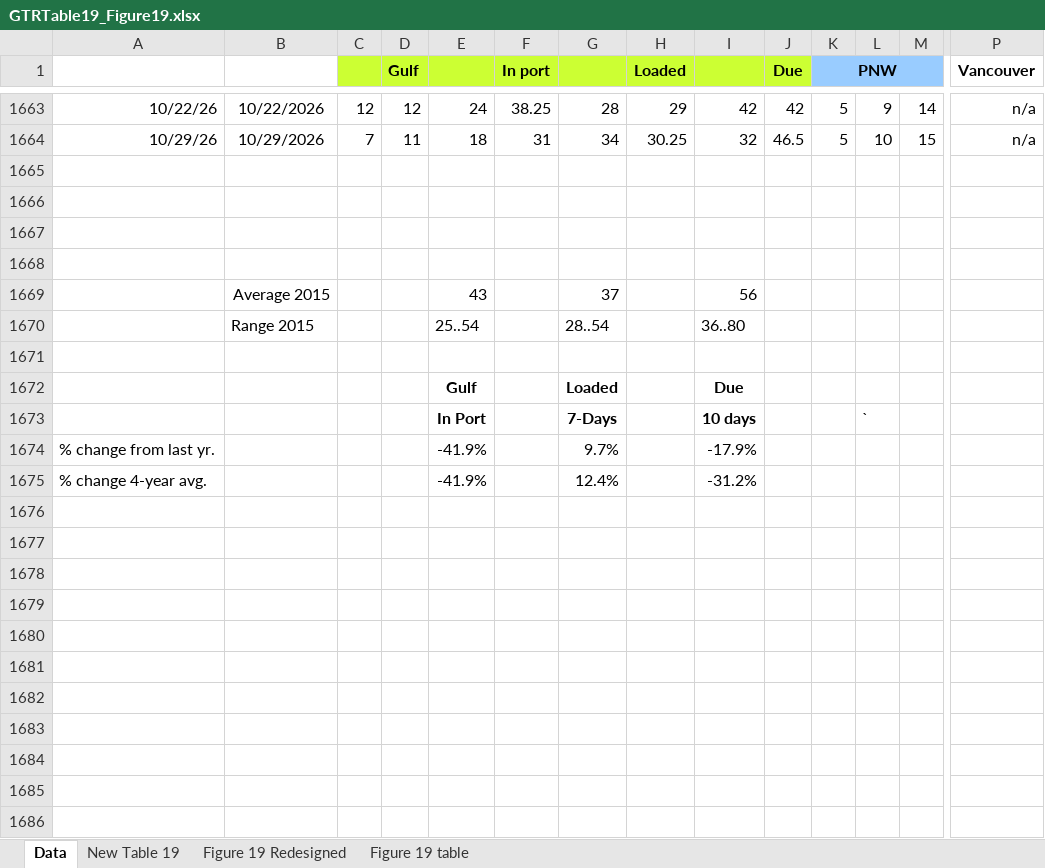
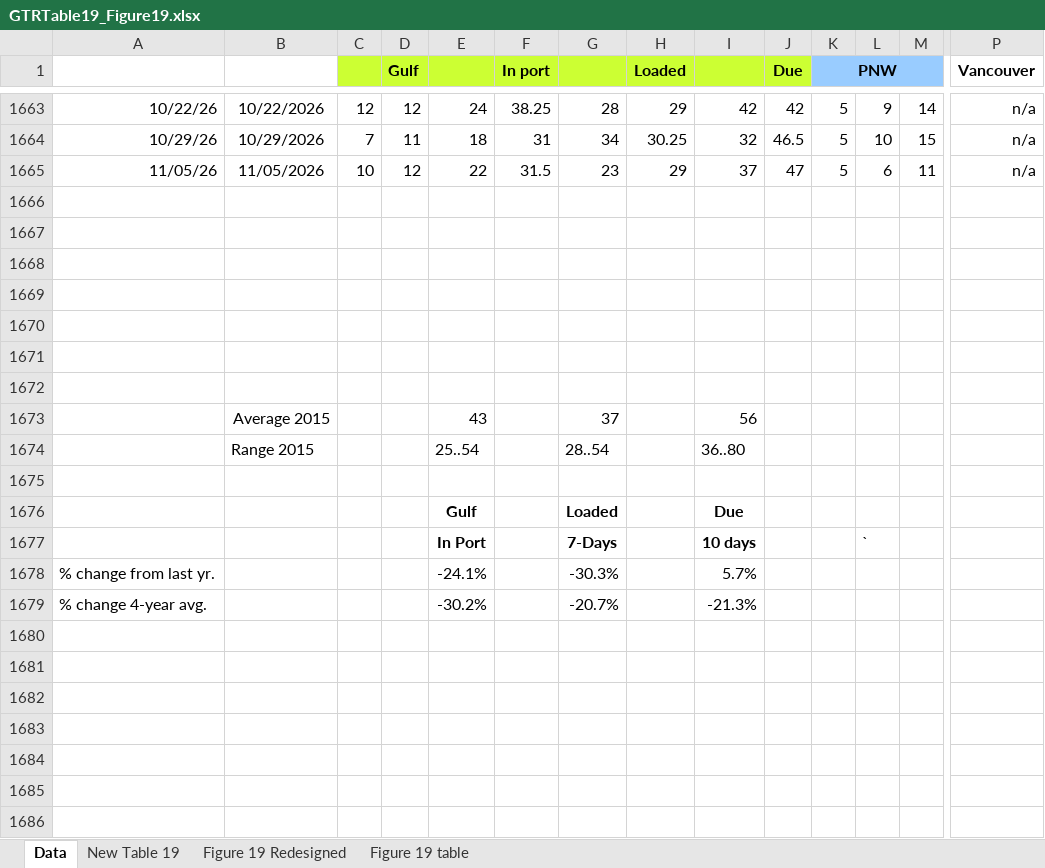
Before and after one commit to yieldchaser/Shipping, an Excel workbook: data/commodities/GTRTable19_Figure19.xlsx, sheet Data, drawn as a sheet; only a part is shown, gaps mark what is left out; the shorter side is filled out with more unchanged rows; values as stored, in another font and other column widths than the file's, no borders; addresses are those after the commit; rows hold the shown columns only; the diff names each change by its address in the sheet, - before the commit and + after, or states it on an @@ line.

Commit message:
data(usda): refresh weekly agricultural freight and bunker feeds [skip ci]

```diff
--- a/data/commodities/GTRTable19_Figure19.xlsx (sheet Data)
+++ b/data/commodities/GTRTable19_Figure19.xlsx (sheet Data)
+row 1665: 11/05/26 | 11/05/2026 | 10 | 12 | 22 | 31.5 | 23 | 29 | 37 | 47 | 5 | 6 | 11 | n/a
+row 1666: (empty)
+row 1667: (empty)
+row 1668: (empty)
-E1678: -41.9%
+E1678: -24.1%
-G1678: 9.7%
+G1678: -30.3%
-I1678: -17.9%
+I1678: 5.7%
-E1679: -41.9%
+E1679: -30.2%
-G1679: 12.4%
+G1679: -20.7%
-I1679: -31.2%
+I1679: -21.3%
```
Also changed, not shown: sheet Figure 19 table, sheet New Table 19, charts or pictures, 7 other files.
